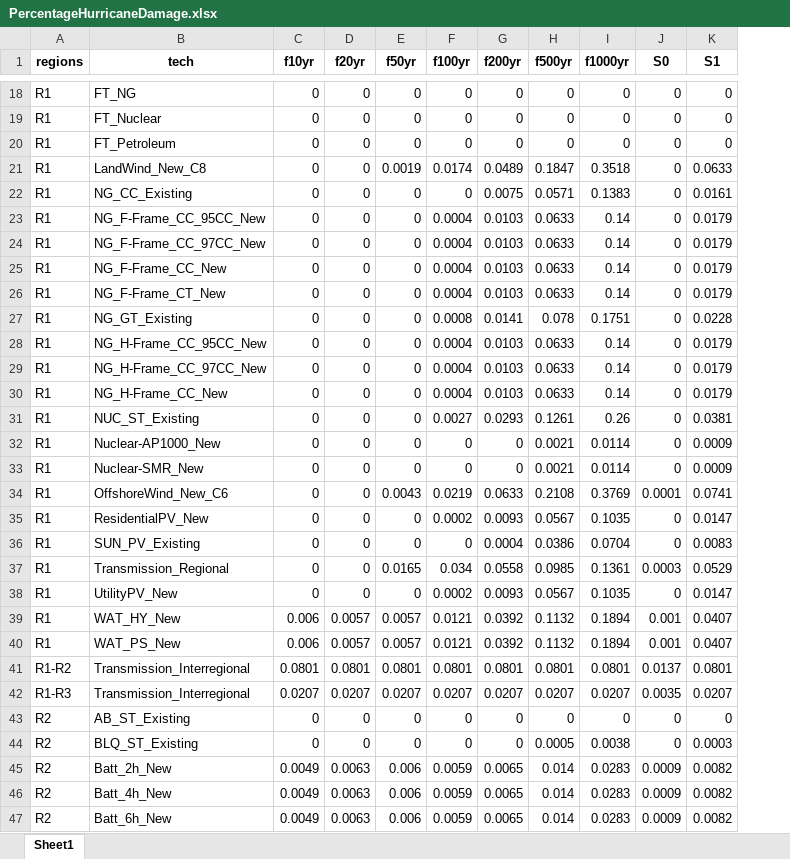
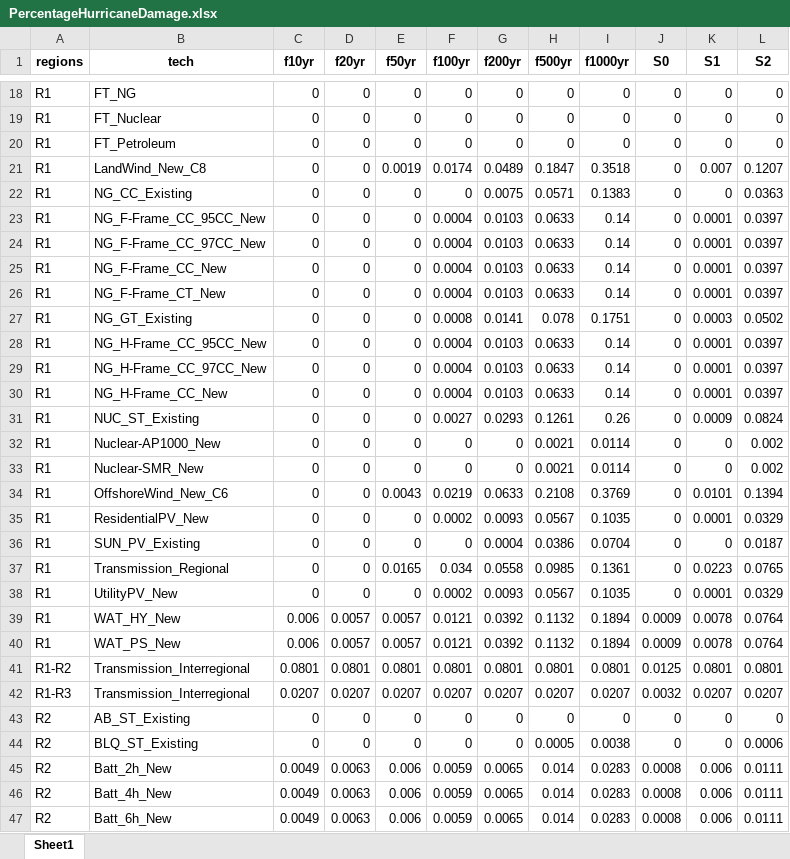
Before and after one commit to vaduraes/TemoaHurricane_V2, an Excel workbook: CreateBaseDeck/FragilityCurvesData/PercentageHurricaneDamage.xlsx, sheet Sheet1, drawn as a sheet; only a part is shown, gaps mark what is left out; values as stored, in another font and other column widths than the file's, no borders; the diff covers the shown part only; the diff names each change by its address in the sheet, - before the commit and + after, or states it on an @@ line.

```diff
--- a/CreateBaseDeck/FragilityCurvesData/PercentageHurricaneDamage.xlsx (sheet Sheet1)
+++ b/CreateBaseDeck/FragilityCurvesData/PercentageHurricaneDamage.xlsx (sheet Sheet1)
+column L (S2), rows 18-47: 0 | 0 | 0 | 0.1207 | 0.0363 | 0.0397 | 0.0397 | 0.0397 | 0.0397 | 0.0502 | 0.0397 | 0.0397 | 0.0397 | 0.0824 | 0.002 | 0.002 | 0.1394 | 0.0329 | 0.0187 | 0.0765 | 0.0329 | 0.0764 | 0.0764 | 0.0801 | 0.0207 | 0 | 0.0006 | 0.0111 | 0.0111 | 0.0111
-K21 (S1): 0.0633
+K21 (S1): 0.007
-K22 (S1): 0.0161
+K22 (S1): 0
-K23:K26 (S1): 0.0179
+K23:K26 (S1): 0.0001
-K27 (S1): 0.0228
+K27 (S1): 0.0003
-K28:K30 (S1): 0.0179
+K28:K30 (S1): 0.0001
-K31 (S1): 0.0381
+K31 (S1): 0.0009
-K32:K33 (S1): 0.0009
+K32:K33 (S1): 0
-J34 (S0): 0.0001
+J34 (S0): 0
-K34 (S1): 0.0741
+K34 (S1): 0.0101
-K35 (S1): 0.0147
+K35 (S1): 0.0001
-K36 (S1): 0.0083
+K36 (S1): 0
-J37 (S0): 0.0003
+J37 (S0): 0
-K37 (S1): 0.0529
+K37 (S1): 0.0223
-K38 (S1): 0.0147
+K38 (S1): 0.0001
-J39:J40 (S0): 0.001
+J39:J40 (S0): 0.0009
-K39:K40 (S1): 0.0407
+K39:K40 (S1): 0.0078
-J41 (S0): 0.0137
+J41 (S0): 0.0125
-J42 (S0): 0.0035
+J42 (S0): 0.0032
-K44 (S1): 0.0003
+K44 (S1): 0
-J45:J47 (S0): 0.0009
+J45:J47 (S0): 0.0008
-K45:K47 (S1): 0.0082
+K45:K47 (S1): 0.006
```
Also changed, not shown: 74 edited cells elsewhere in this sheet, CreateBaseDeck/ExcelUserData/Temporary_ToHelpBuildDecks/TMP_ExistingCapacity_UniqueTechNameLv1.xlsx, CreateBaseDeck/ExcelUserData/Temporary_ToHelpBuildDecks/TMP_ExistingCapacity_UniqueTechNameLv2.xlsx, 4 other files.
